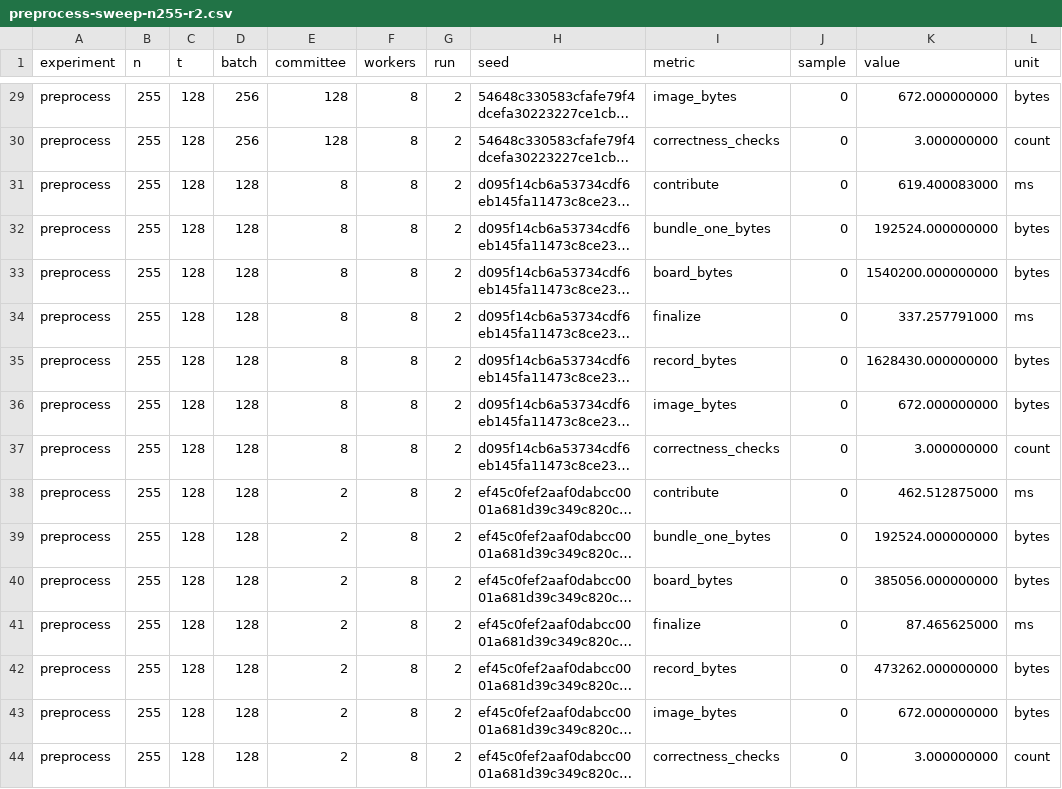
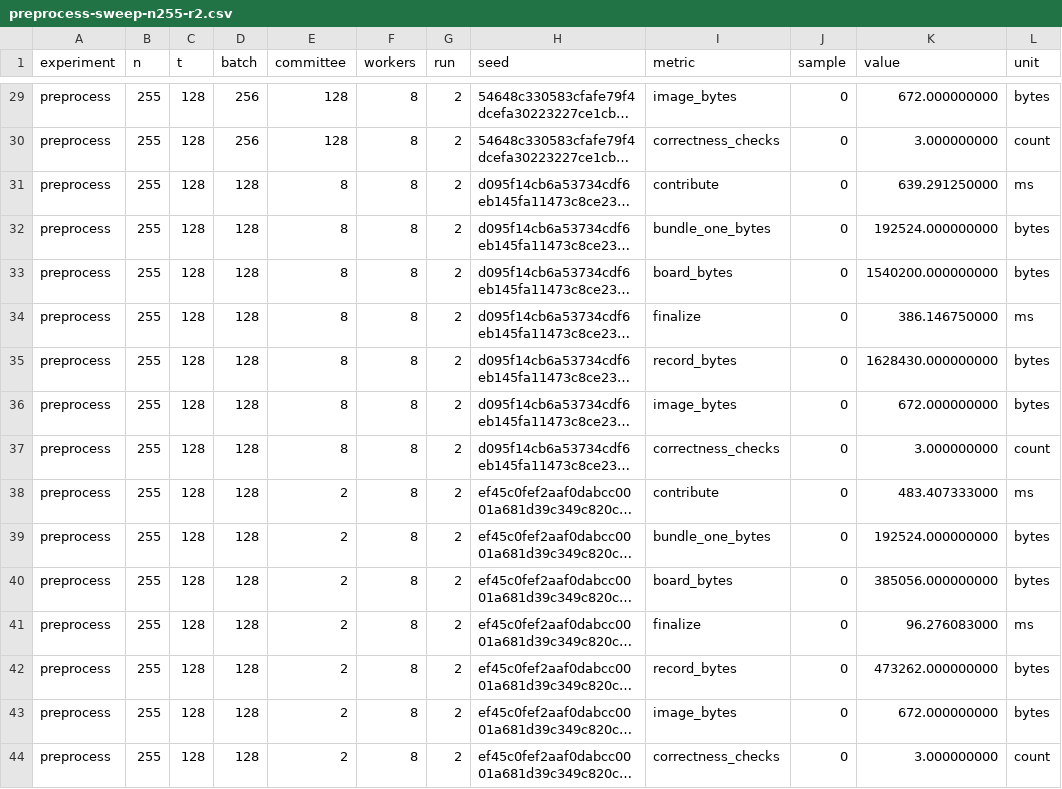
Before and after one commit to scottocs/DVRF, a CSV file: src/experiments/results/raw/preprocess-sweep-n255-r2.csv, drawn as a sheet; only a part is shown, gaps mark what is left out; long unchanged cells end in …; the diff covers the shown part only; the diff names each change by its address in the sheet, - before the commit and + after, or states it on an @@ line.

```diff
--- a/src/experiments/results/raw/preprocess-sweep-n255-r2.csv
+++ b/src/experiments/results/raw/preprocess-sweep-n255-r2.csv
-K31 (value): 619.400083000
+K31 (value): 639.291250000
-K34 (value): 337.257791000
+K34 (value): 386.146750000
-K38 (value): 462.512875000
+K38 (value): 483.407333000
-K41 (value): 87.465625000
+K41 (value): 96.276083000
```
Also changed, not shown: 44 edited cells elsewhere in this file, src/experiments/results/raw/scale-n255-r0.csv, src/experiments/results/raw/scale-n255-r1.csv, 28 other files.
